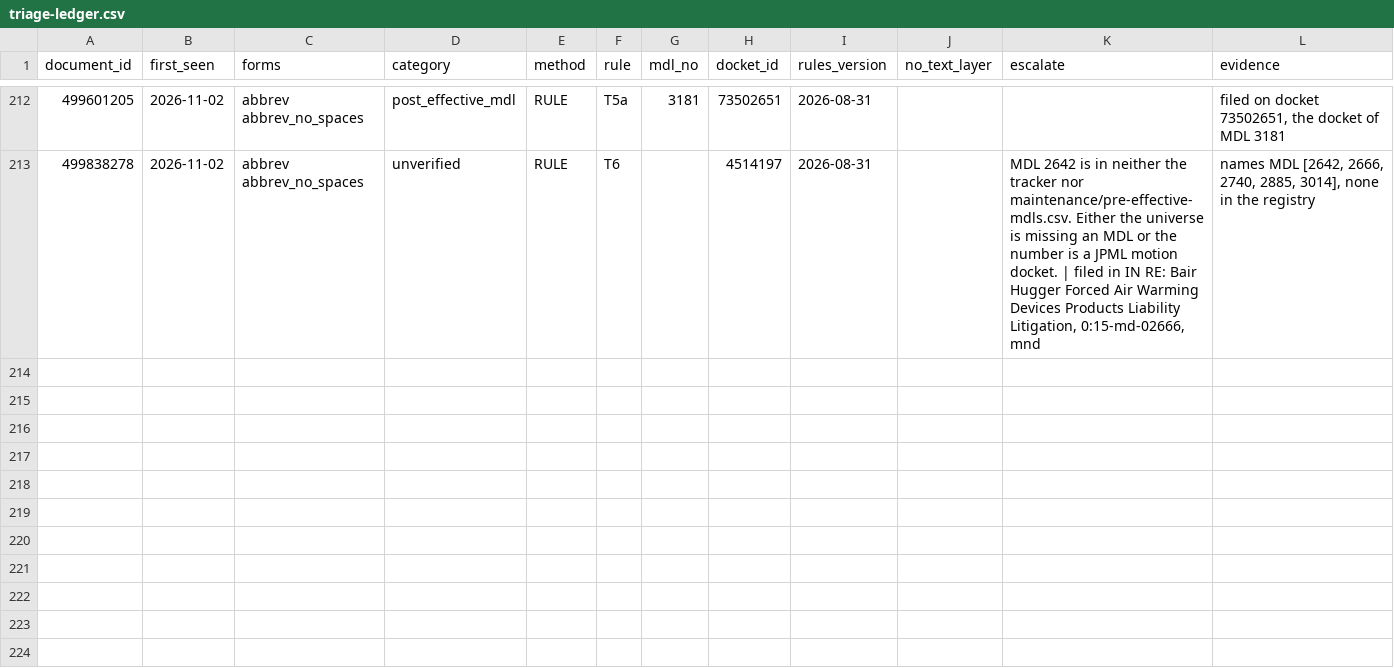
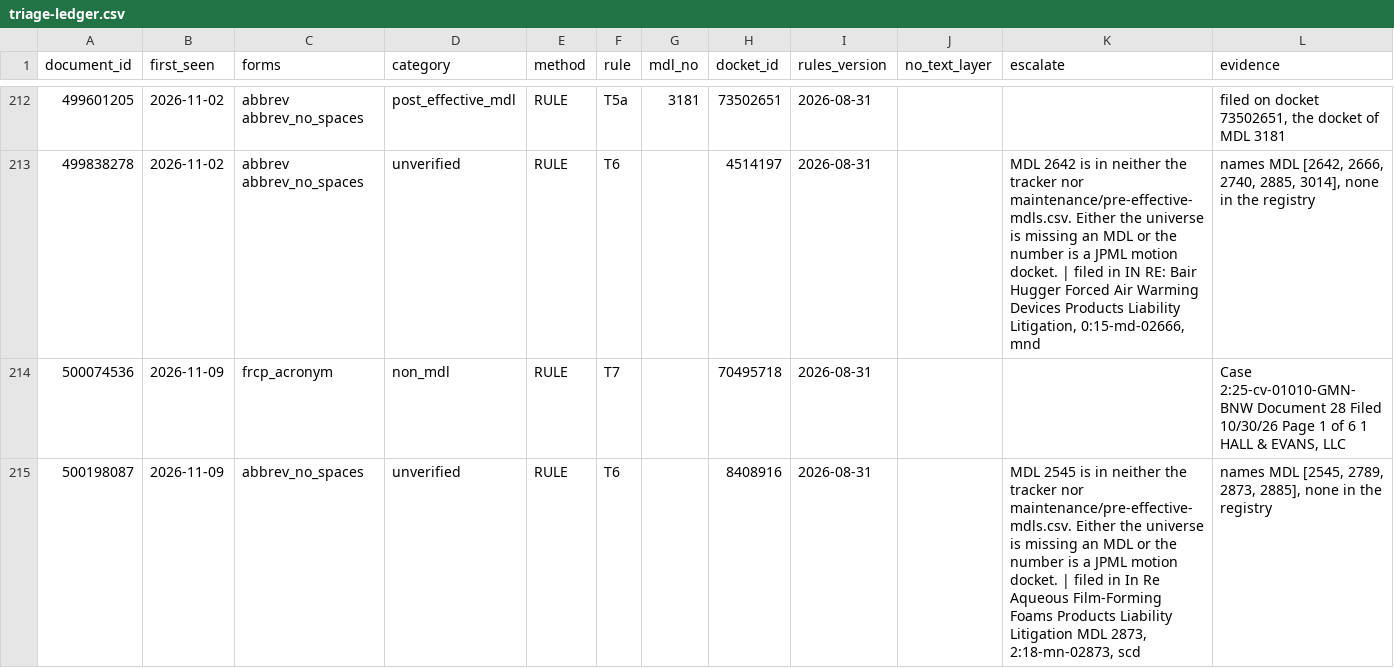
Before and after one commit to zachluhmann/rule-16-1-tracker, a CSV file: maintenance/triage-ledger.csv, drawn as a sheet; only a part is shown, gaps mark what is left out; the diff names each change by its address in the sheet, - before the commit and + after, or states it on an @@ line.

```diff
--- a/maintenance/triage-ledger.csv
+++ b/maintenance/triage-ledger.csv
+row 214: 500074536 | 2026-11-09 | frcp_acronym | non_mdl | RULE | T7 |  | 70495718 | 2026-08-31 |  |  | Case 2:25-cv-01010-GMN-BNW Document 28 Filed 10/30/26 Page 1 of 6 1 HALL & EVANS, LLC
+row 215: 500198087 | 2026-11-09 | abbrev_no_spaces | unverified | RULE | T6 |  | 8408916 | 2026-08-31 |  | MDL 2545 is in neither the tracker nor maintenance/pre-effective-mdls.csv. Either the universe is missing an MDL or the number is a JPML motion docket. | filed in In Re Aqueous Film-Forming Foams Products Liability Litigation MDL 2873, 2:18-mn-02873, scd | names MDL [2545, 2789, 2873, 2885], none in the registry
```
Also changed, not shown: maintenance/watch-log.csv, 1 other file.
